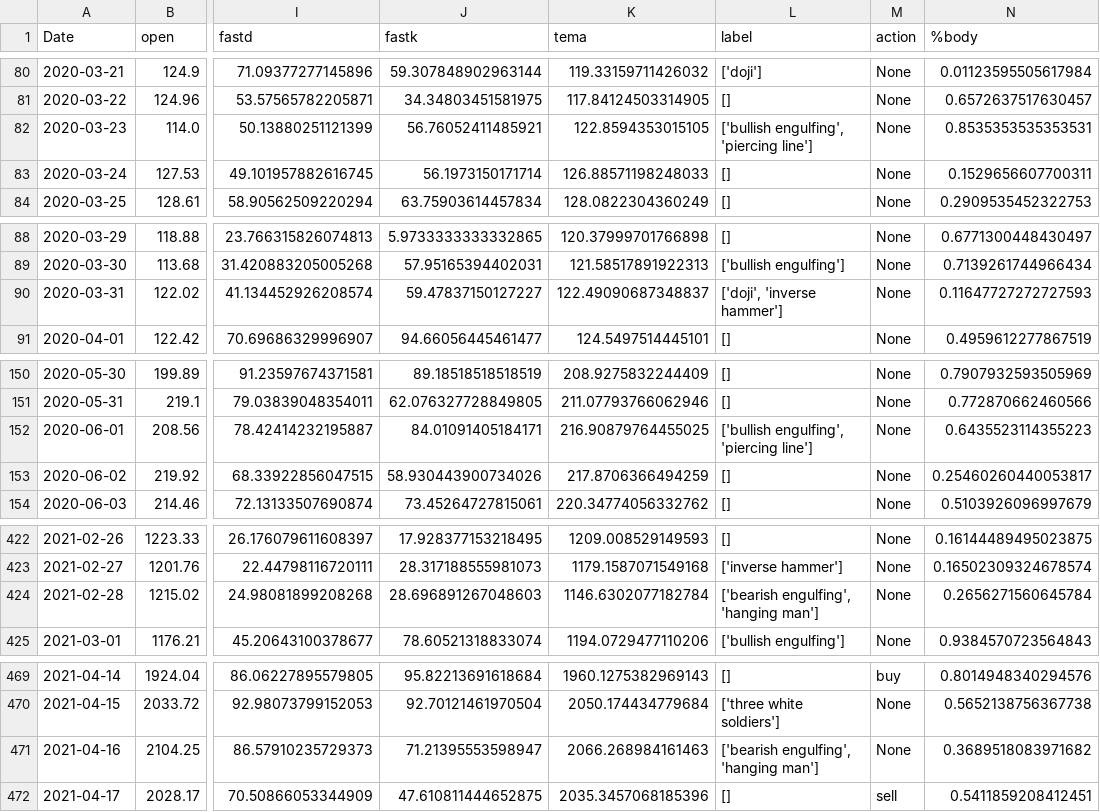
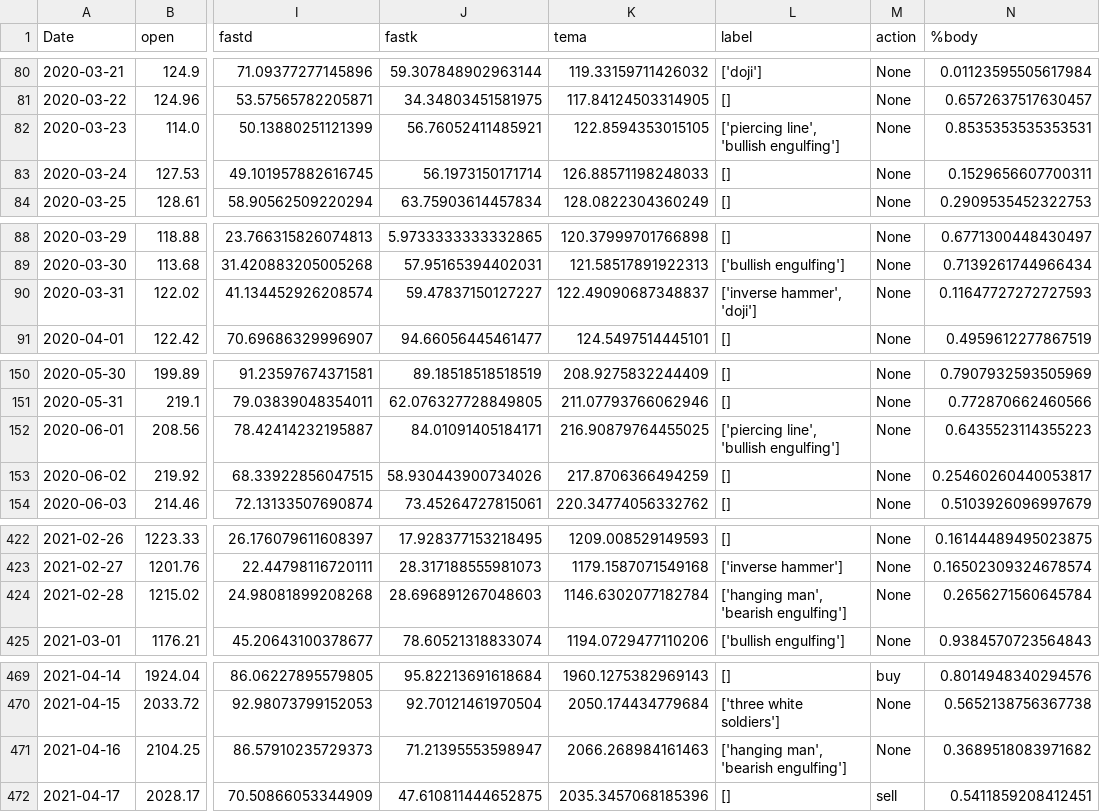
Before and after one commit to KalcMatej99/DQN-Trading, a CSV file: Data/ETH-EUR/data_processed.csv, drawn as a sheet; only a part is shown, gaps mark what is left out; the diff covers the shown part only; the diff names each change by its address in the sheet, - before the commit and + after, or states it on an @@ line.

```diff
--- a/Data/ETH-EUR/data_processed.csv
+++ b/Data/ETH-EUR/data_processed.csv
-L82 (label): ['bullish engulfing', 'piercing line']
+L82 (label): ['piercing line', 'bullish engulfing']
-L90 (label): ['doji', 'inverse hammer']
+L90 (label): ['inverse hammer', 'doji']
-L152 (label): ['bullish engulfing', 'piercing line']
+L152 (label): ['piercing line', 'bullish engulfing']
-L424 (label): ['bearish engulfing', 'hanging man']
+L424 (label): ['hanging man', 'bearish engulfing']
-L471 (label): ['bearish engulfing', 'hanging man']
+L471 (label): ['hanging man', 'bearish engulfing']
```
Also changed, not shown: 6 edited cells elsewhere in this file, Data/BTC-EUR/data_processed.csv, 4 other files.
